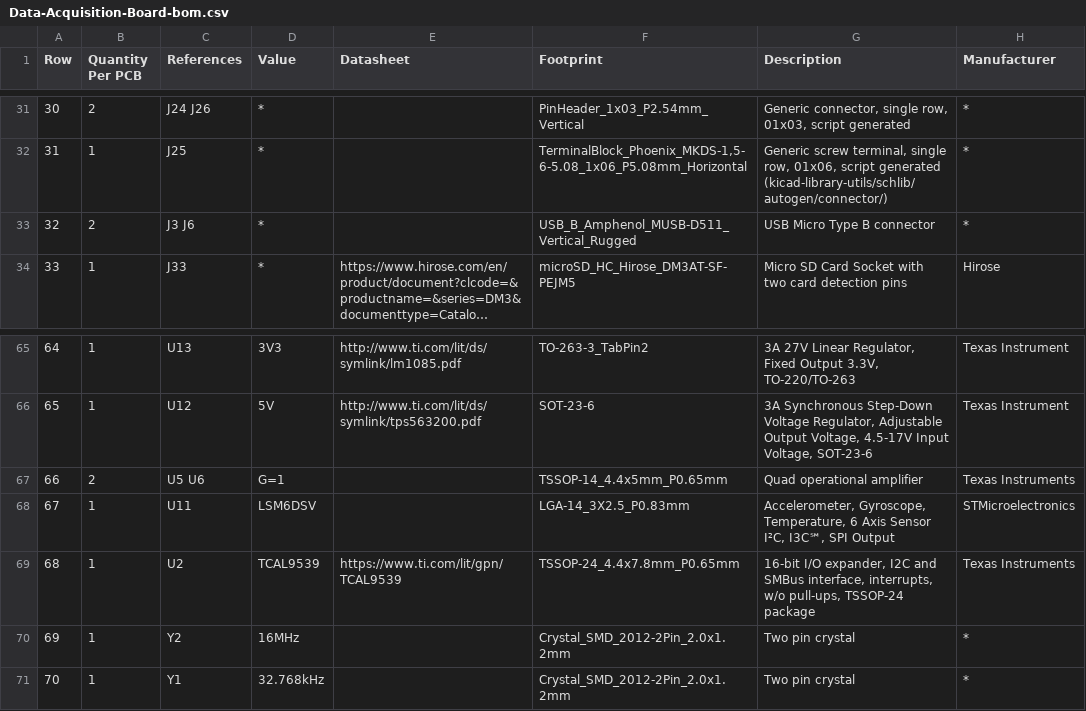
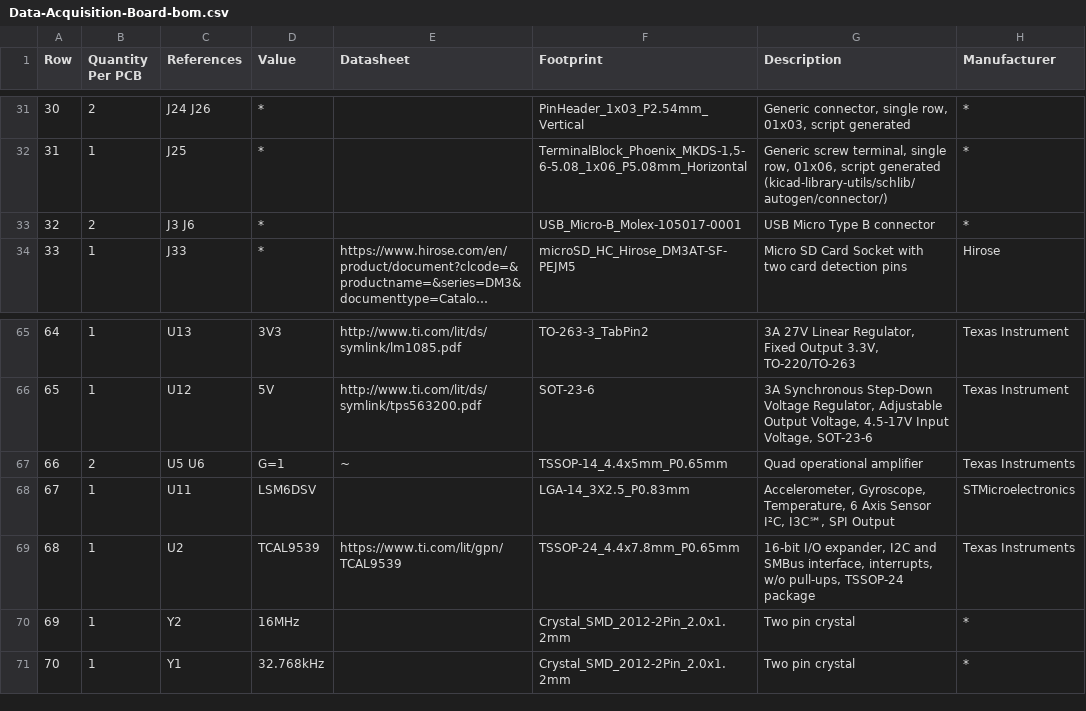
Before and after one commit to Jordan-NZOKOU/Data-Acquisition-Board-Hardware, a CSV file: Manufacturing/Assembly/Data-Acquisition-Board-bom.csv, drawn as a sheet; only a part is shown, gaps mark what is left out; long unchanged cells end in …; the diff names each change by its address in the sheet, - before the commit and + after, or states it on an @@ line.

```diff
--- a/Manufacturing/Assembly/Data-Acquisition-Board-bom.csv
+++ b/Manufacturing/Assembly/Data-Acquisition-Board-bom.csv
-F33 (Footprint): USB_B_Amphenol_MUSB-D511_Vertical_Rugged
+F33 (Footprint): USB_Micro-B_Molex-105017-0001
-E67 (Datasheet): (empty)
+E67 (Datasheet): ~
```
Also changed, not shown: 17 other files.
